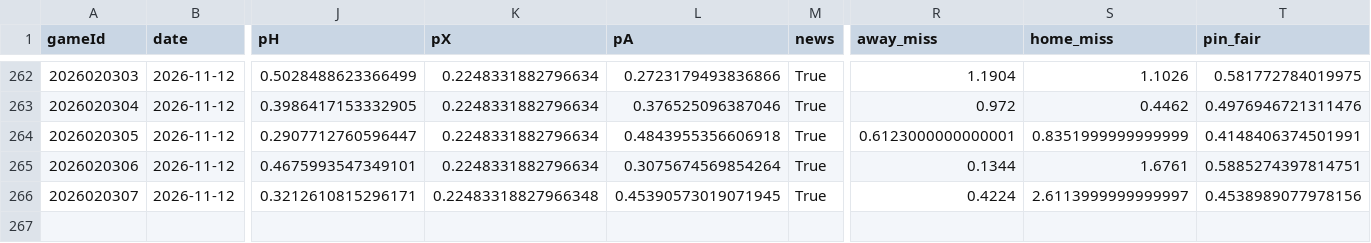
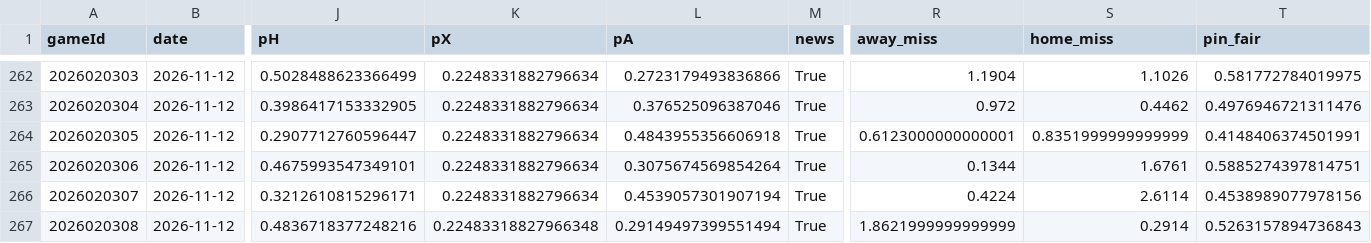
Before and after one commit to CR0ZER/NHL-Predictor, a CSV file: data/predictions.csv, drawn as a sheet; only a part is shown, gaps mark what is left out; rows hold the shown columns only; the diff names each change by its address in the sheet, - before the commit and + after, or states it on an @@ line.

```diff
--- a/data/predictions.csv
+++ b/data/predictions.csv
-K266 (pX): 0.22483318827966348
+K266 (pX): 0.2248331882796634
-L266 (pA): 0.45390573019071945
+L266 (pA): 0.4539057301907194
-S266 (home_miss): 2.6113999999999997
+S266 (home_miss): 2.6114
+row 267: 2026020308 | 2026-11-12 | 0.4836718377248216 | 0.22483318827966348 | 0.29149497399551494 | True | 1.8621999999999999 | 0.2914 | 0.5263157894736843
```
Also changed, not shown: data/paper_bets.csv, 1 other file.
